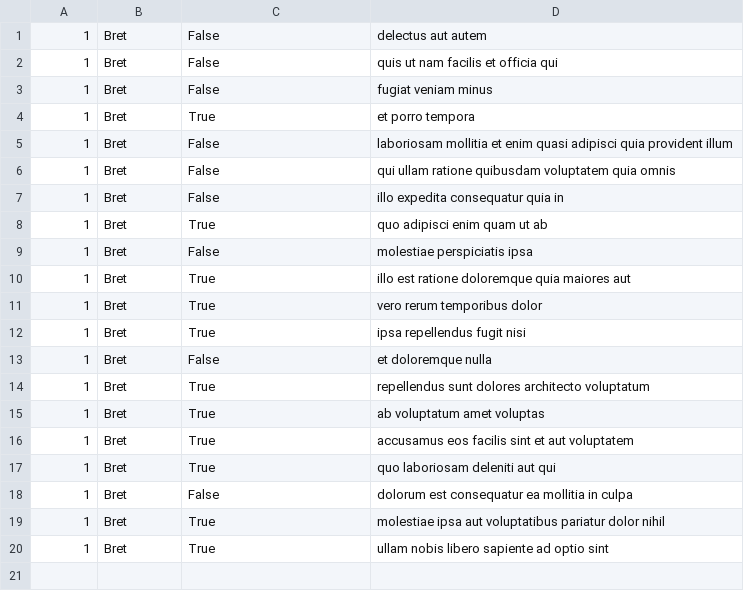
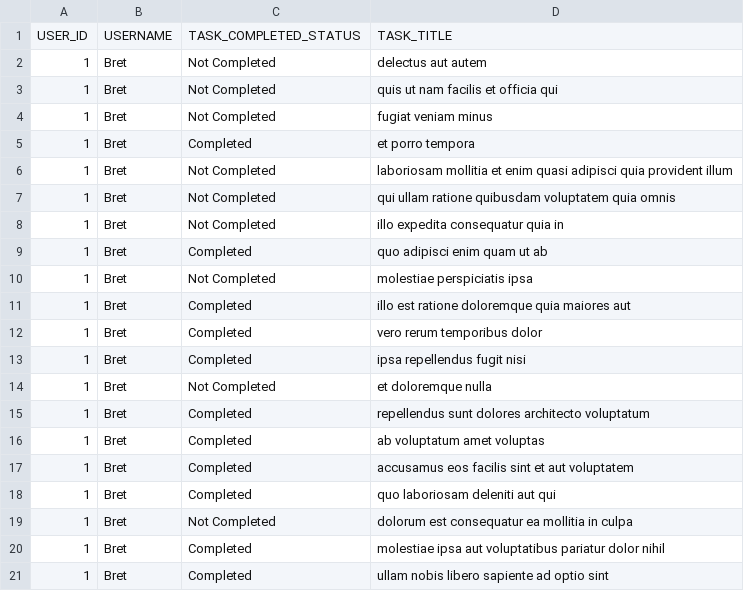
Before and after one commit to mikemanuu/alx_python, a CSV file: api/1.csv, drawn as a sheet.

Commit message:
task 1

```diff
--- a/api/1.csv
+++ b/api/1.csv
@@ -1,20 +1,21 @@
-1,Bret,False,delectus aut autem
-1,Bret,False,quis ut nam facilis et officia qui
-1,Bret,False,fugiat veniam minus
-1,Bret,True,et porro tempora
-1,Bret,False,laboriosam mollitia et enim quasi adipisci quia provident illum
-1,Bret,False,qui ullam ratione quibusdam voluptatem quia omnis
-1,Bret,False,illo expedita consequatur quia in
-1,Bret,True,quo adipisci enim quam ut ab
-1,Bret,False,molestiae perspiciatis ipsa
-1,Bret,True,illo est ratione doloremque quia maiores aut
-1,Bret,True,vero rerum temporibus dolor
-1,Bret,True,ipsa repellendus fugit nisi
-1,Bret,False,et doloremque nulla
-1,Bret,True,repellendus sunt dolores architecto voluptatum
-1,Bret,True,ab voluptatum amet voluptas
-1,Bret,True,accusamus eos facilis sint et aut voluptatem
-1,Bret,True,quo laboriosam deleniti aut qui
-1,Bret,False,dolorum est consequatur ea mollitia in culpa
-1,Bret,True,molestiae ipsa aut voluptatibus pariatur dolor nihil
-1,Bret,True,ullam nobis libero sapiente ad optio sint
+USER_ID,USERNAME,TASK_COMPLETED_STATUS,TASK_TITLE
+1,Bret,Not Completed,delectus aut autem
+1,Bret,Not Completed,quis ut nam facilis et officia qui
+1,Bret,Not Completed,fugiat veniam minus
+1,Bret,Completed,et porro tempora
+1,Bret,Not Completed,laboriosam mollitia et enim quasi adipisci quia provident illum
+1,Bret,Not Completed,qui ullam ratione quibusdam voluptatem quia omnis
+1,Bret,Not Completed,illo expedita consequatur quia in
+1,Bret,Completed,quo adipisci enim quam ut ab
+1,Bret,Not Completed,molestiae perspiciatis ipsa
+1,Bret,Completed,illo est ratione doloremque quia maiores aut
+1,Bret,Completed,vero rerum temporibus dolor
+1,Bret,Completed,ipsa repellendus fugit nisi
+1,Bret,Not Completed,et doloremque nulla
+1,Bret,Completed,repellendus sunt dolores architecto voluptatum
+1,Bret,Completed,ab voluptatum amet voluptas
+1,Bret,Completed,accusamus eos facilis sint et aut voluptatem
+1,Bret,Completed,quo laboriosam deleniti aut qui
+1,Bret,Not Completed,dolorum est consequatur ea mollitia in culpa
+1,Bret,Completed,molestiae ipsa aut voluptatibus pariatur dolor nihil
+1,Bret,Completed,ullam nobis libero sapiente ad optio sint
```
Also changed, not shown: 2 other files.
